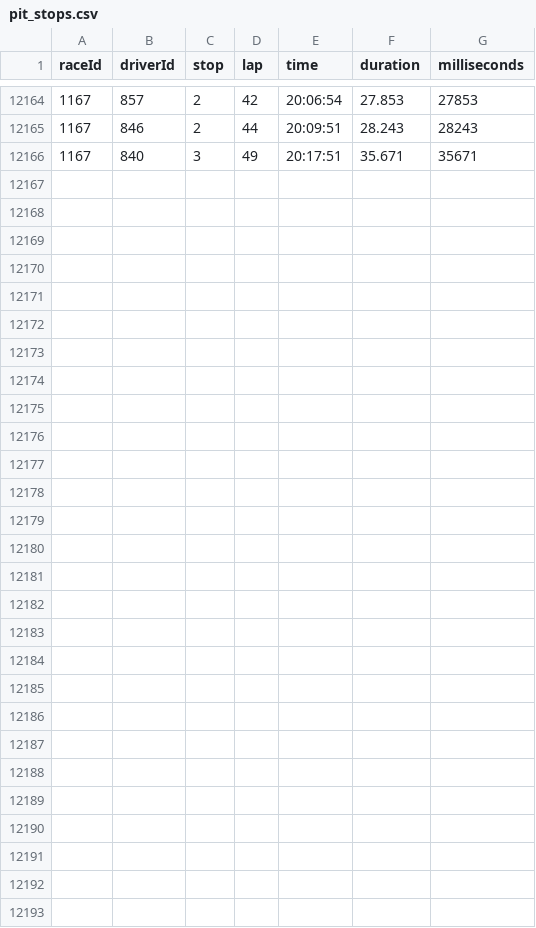
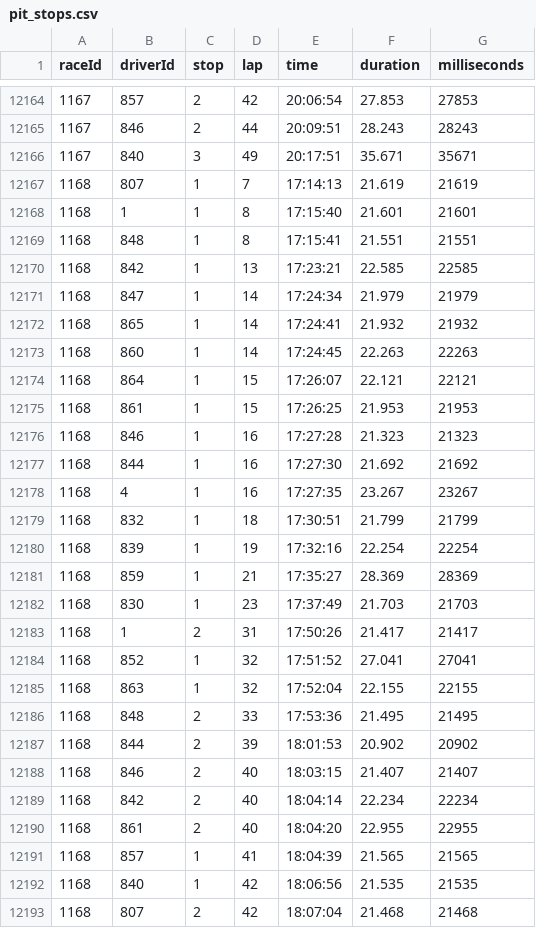
Before and after one commit to TracingInsights/RaceData, a CSV file: data/pit_stops.csv, drawn as a sheet; only a part is shown, gaps mark what is left out; the diff names each change by its address in the sheet, - before the commit and + after, or states it on an @@ line.

```diff
--- a/data/pit_stops.csv
+++ b/data/pit_stops.csv
+row 12167: 1168 | 807 | 1 | 7 | 17:14:13 | 21.619 | 21619
+row 12168: 1168 | 1 | 1 | 8 | 17:15:40 | 21.601 | 21601
+row 12169: 1168 | 848 | 1 | 8 | 17:15:41 | 21.551 | 21551
+row 12170: 1168 | 842 | 1 | 13 | 17:23:21 | 22.585 | 22585
+row 12171: 1168 | 847 | 1 | 14 | 17:24:34 | 21.979 | 21979
+row 12172: 1168 | 865 | 1 | 14 | 17:24:41 | 21.932 | 21932
+row 12173: 1168 | 860 | 1 | 14 | 17:24:45 | 22.263 | 22263
+row 12174: 1168 | 864 | 1 | 15 | 17:26:07 | 22.121 | 22121
+row 12175: 1168 | 861 | 1 | 15 | 17:26:25 | 21.953 | 21953
+row 12176: 1168 | 846 | 1 | 16 | 17:27:28 | 21.323 | 21323
+row 12177: 1168 | 844 | 1 | 16 | 17:27:30 | 21.692 | 21692
+row 12178: 1168 | 4 | 1 | 16 | 17:27:35 | 23.267 | 23267
+row 12179: 1168 | 832 | 1 | 18 | 17:30:51 | 21.799 | 21799
+row 12180: 1168 | 839 | 1 | 19 | 17:32:16 | 22.254 | 22254
+row 12181: 1168 | 859 | 1 | 21 | 17:35:27 | 28.369 | 28369
+row 12182: 1168 | 830 | 1 | 23 | 17:37:49 | 21.703 | 21703
+row 12183: 1168 | 1 | 2 | 31 | 17:50:26 | 21.417 | 21417
+row 12184: 1168 | 852 | 1 | 32 | 17:51:52 | 27.041 | 27041
+row 12185: 1168 | 863 | 1 | 32 | 17:52:04 | 22.155 | 22155
+row 12186: 1168 | 848 | 2 | 33 | 17:53:36 | 21.495 | 21495
+row 12187: 1168 | 844 | 2 | 39 | 18:01:53 | 20.902 | 20902
+row 12188: 1168 | 846 | 2 | 40 | 18:03:15 | 21.407 | 21407
+row 12189: 1168 | 842 | 2 | 40 | 18:04:14 | 22.234 | 22234
+row 12190: 1168 | 861 | 2 | 40 | 18:04:20 | 22.955 | 22955
+row 12191: 1168 | 857 | 1 | 41 | 18:04:39 | 21.565 | 21565
+row 12192: 1168 | 840 | 1 | 42 | 18:06:56 | 21.535 | 21535
+row 12193: 1168 | 807 | 2 | 42 | 18:07:04 | 21.468 | 21468
```
Also changed, not shown: data/constructor_results.csv, data/constructor_standings.csv, 5 other files.
